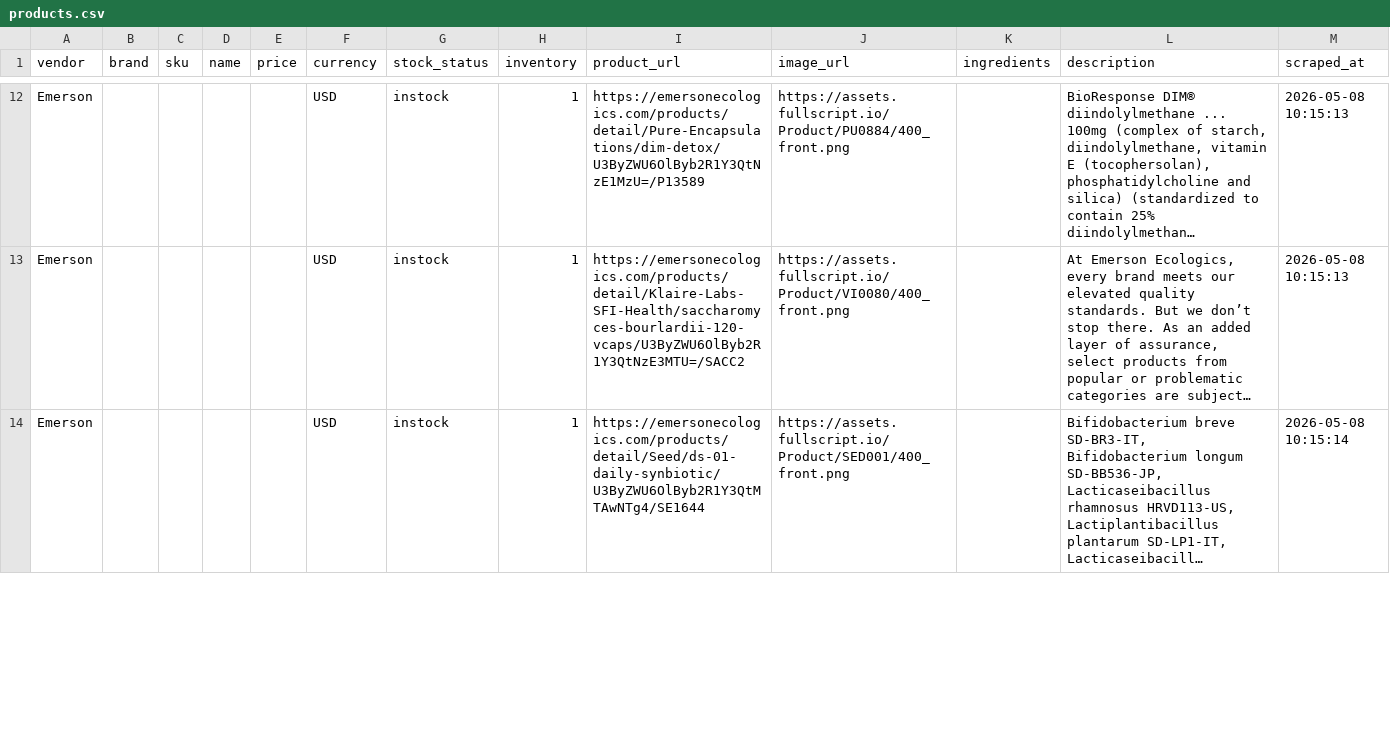
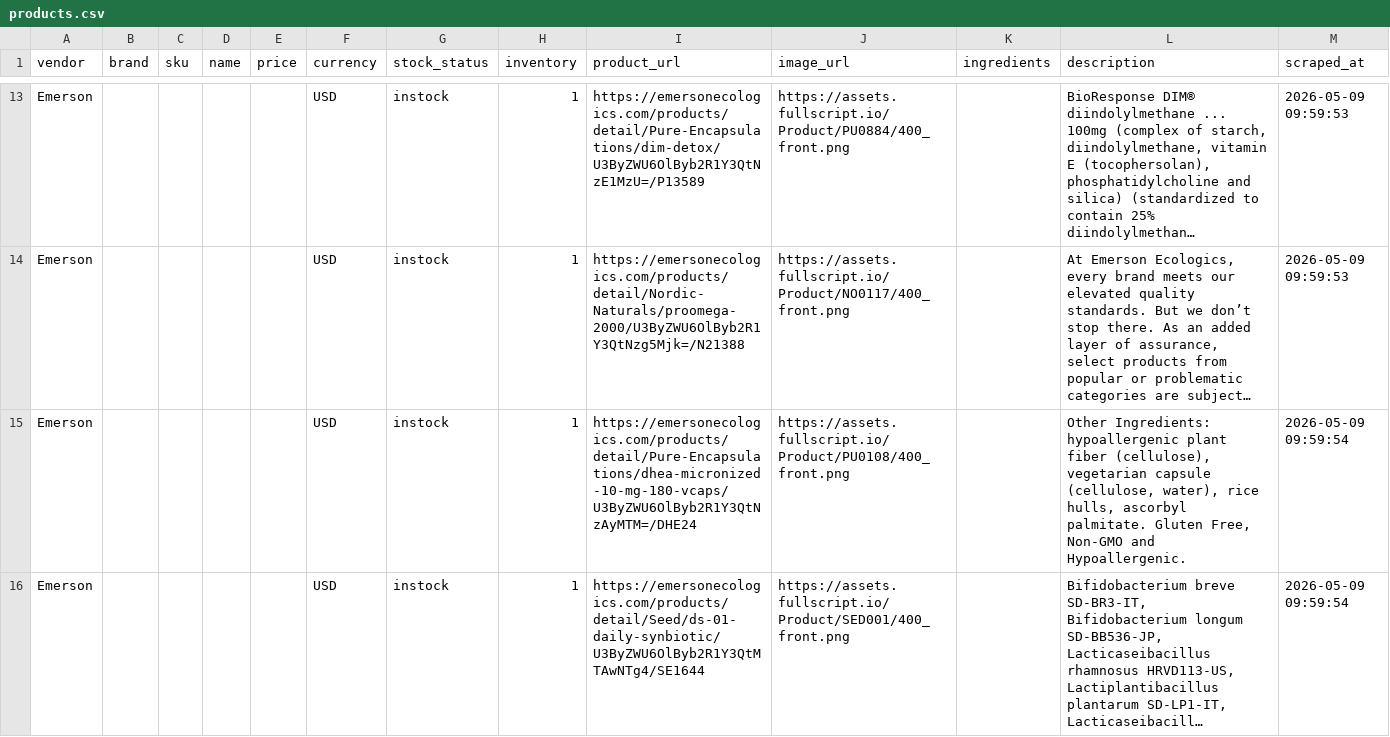
Before and after one commit to remystrong7/supplefind-imports, a CSV file: products.csv, drawn as a sheet; only a part is shown, gaps mark what is left out; long unchanged cells end in …; addresses are those after the commit; the diff covers the shown part only; the diff names each change by its address in the sheet, - before the commit and + after, or states it on an @@ line.

```diff
--- a/products.csv
+++ b/products.csv
-M13:M14 (scraped_at): 2026-05-08 10:15:13
+M13:M14 (scraped_at): 2026-05-09 09:59:53
-I14 (product_url): https://emersonecologics.com/products/detail/Klaire-Labs-SFI-Health/saccharomyces-bourlardii-120-vcaps/U3ByZWU6OlByb2R1Y3QtNzE3MTU=/SACC2
+I14 (product_url): https://emersonecologics.com/products/detail/Nordic-Naturals/proomega-2000/U3ByZWU6OlByb2R1Y3QtNzg5Mjk=/N21388
-J14 (image_url): https://assets.fullscript.io/Product/VI0080/400_front.png
+J14 (image_url): https://assets.fullscript.io/Product/NO0117/400_front.png
+row 15: Emerson |  |  |  |  | USD | instock | 1 | https://emersonecologics.com/products/detail/Pure-Encapsulations/dhea-micronized-10-mg-180-vcaps/U3ByZWU6OlByb2R1Y3QtNzAyMTM=/DHE24 | https://assets.fullscript.io/Product/PU0108/400_front.png |  | Other Ingredients: hypoallergenic plant fiber (cellulose), vegetarian capsule (cellulose, water), rice hulls, ascorbyl palmitate. Gluten Free, Non-GMO and Hypoallergenic. | 2026-05-09 09:59:54
-M16 (scraped_at): 2026-05-08 10:15:14
+M16 (scraped_at): 2026-05-09 09:59:54
```
Also changed, not shown: 2 added rows, 3 removed rows and 63 edited cells elsewhere in this file.
